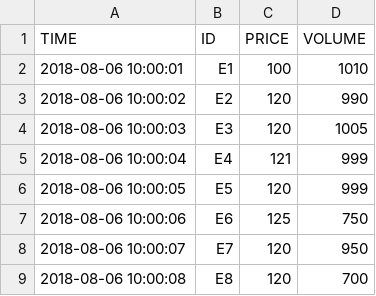
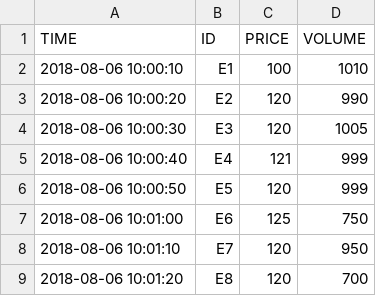
Before and after one commit to ErasRasmuson/LA, a CSV file: LogFile/PreProsessed/StockMarket/StockMarket.csv, drawn as a sheet.

Commit message:
StockMarket_V1 does something correct, STATE-FOUND-TIME-variable was added

```diff
--- a/LogFile/PreProsessed/StockMarket/StockMarket.csv
+++ b/LogFile/PreProsessed/StockMarket/StockMarket.csv
@@ -1,9 +1,9 @@
 TIME,ID,PRICE,VOLUME
-2018-08-06 10:00:01,E1,100,1010
-2018-08-06 10:00:02,E2,120,990
-2018-08-06 10:00:03,E3,120,1005
-2018-08-06 10:00:04,E4,121,999
-2018-08-06 10:00:05,E5,120,999
-2018-08-06 10:00:06,E6,125,750
-2018-08-06 10:00:07,E7,120,950
-2018-08-06 10:00:08,E8,120,700
+2018-08-06 10:00:10,E1,100,1010
+2018-08-06 10:00:20,E2,120,990
+2018-08-06 10:00:30,E3,120,1005
+2018-08-06 10:00:40,E4,121,999
+2018-08-06 10:00:50,E5,120,999
+2018-08-06 10:01:00,E6,125,750
+2018-08-06 10:01:10,E7,120,950
+2018-08-06 10:01:20,E8,120,700
```
Also changed, not shown: 3 other files.
